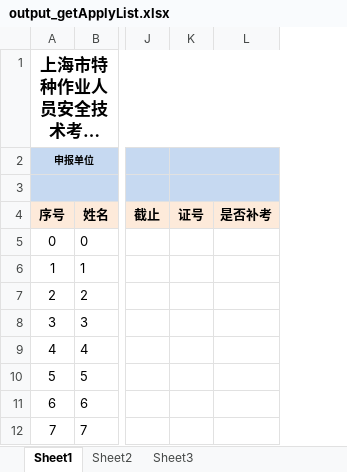
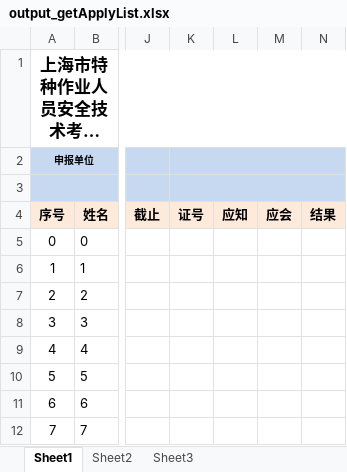
Before and after one commit to albertliu/elearningBackend, an Excel workbook: output/output_getApplyList.xlsx, sheet Sheet1, drawn as a sheet; only a part is shown, gaps mark what is left out; long unchanged cells end in …; values as stored, in another font and other column widths than the file's, no borders; removed rows and columns are numbered as before the commit, all else as after; the diff names each change by its address in the sheet, - before the commit and + after, or states it on an @@ line.

Commit message:
getApplyList.xlsx, 培训证书

```diff
--- a/output/output_getApplyList.xlsx (sheet Sheet1)
+++ b/output/output_getApplyList.xlsx (sheet Sheet1)
-column L, row 4: 是否补考
+column L, row 4: 应知
+column M, row 4: 应会
+column N, row 4: 结果
```
Also changed, not shown: 4 other files.
